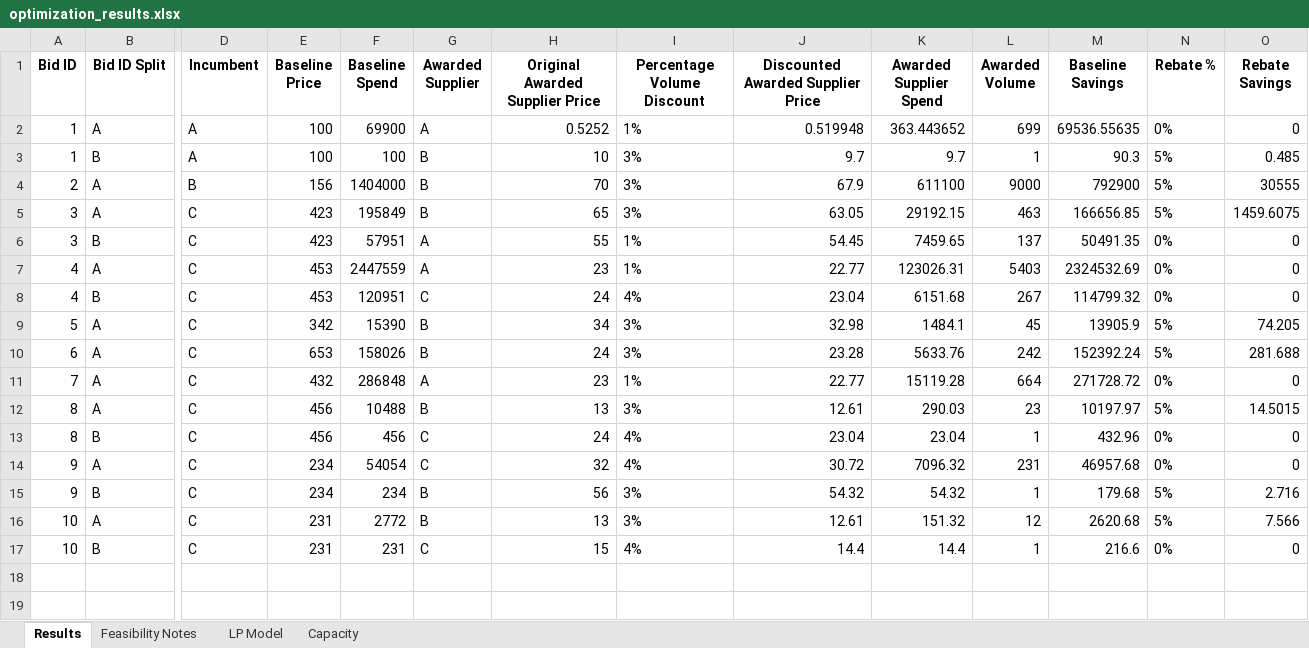
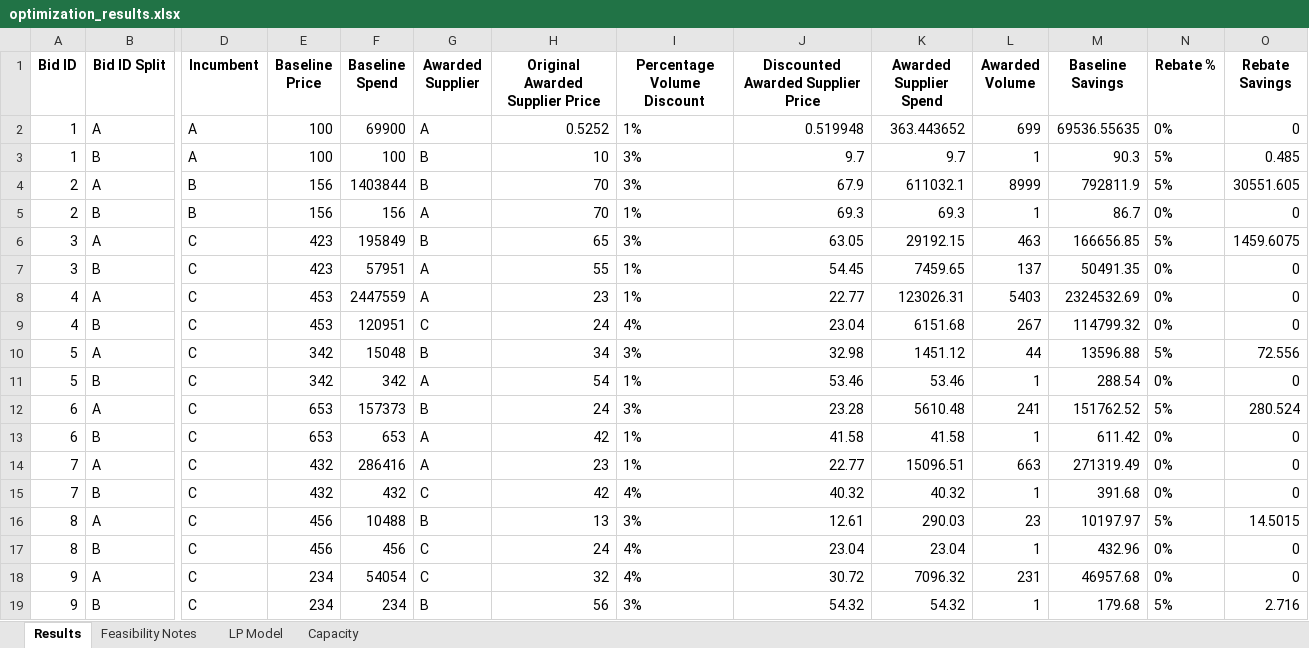
Before and after one commit to peytonwates24/RFP_Analysis_Automation2, an Excel workbook: optimization_results.xlsx, sheet Results, drawn as a sheet; only a part is shown, gaps mark what is left out; the shorter side is filled out with more unchanged rows; values as stored, in another font and other column widths than the file's, no borders; addresses are those after the commit; rows hold the shown columns only; the diff names each change by its address in the sheet, - before the commit and + after, or states it on an @@ line.

Commit message:
final updates and removed % min vol award and # min vol award

```diff
--- a/optimization_results.xlsx (sheet Results)
+++ b/optimization_results.xlsx (sheet Results)
-F4 (Baseline Spend): 1404000
+F4 (Baseline Spend): 1403844
-K4 (Awarded Supplier Spend): 611100
+K4 (Awarded Supplier Spend): 611032.1
-L4 (Awarded Volume): 9000
+L4 (Awarded Volume): 8999
-M4 (Baseline Savings): 792900
+M4 (Baseline Savings): 792811.9
-O4 (Rebate Savings): 30555
+O4 (Rebate Savings): 30551.605
+row 5: 2 | B | B | 156 | 156 | A | 70 | 1% | 69.3 | 69.3 | 1 | 86.7 | 0% | 0
-F10 (Baseline Spend): 15390
+F10 (Baseline Spend): 15048
-K10 (Awarded Supplier Spend): 1484.1
+K10 (Awarded Supplier Spend): 1451.12
-L10 (Awarded Volume): 45
+L10 (Awarded Volume): 44
-M10 (Baseline Savings): 13905.9
+M10 (Baseline Savings): 13596.88
-O10 (Rebate Savings): 74.205
+O10 (Rebate Savings): 72.556
+row 11: 5 | B | C | 342 | 342 | A | 54 | 1% | 53.46 | 53.46 | 1 | 288.54 | 0% | 0
-F12 (Baseline Spend): 158026
+F12 (Baseline Spend): 157373
-K12 (Awarded Supplier Spend): 5633.76
+K12 (Awarded Supplier Spend): 5610.48
-L12 (Awarded Volume): 242
+L12 (Awarded Volume): 241
-M12 (Baseline Savings): 152392.24
+M12 (Baseline Savings): 151762.52
-O12 (Rebate Savings): 281.688
+O12 (Rebate Savings): 280.524
+row 13: 6 | B | C | 653 | 653 | A | 42 | 1% | 41.58 | 41.58 | 1 | 611.42 | 0% | 0
-F14 (Baseline Spend): 286848
+F14 (Baseline Spend): 286416
-K14 (Awarded Supplier Spend): 15119.28
+K14 (Awarded Supplier Spend): 15096.51
-L14 (Awarded Volume): 664
+L14 (Awarded Volume): 663
-M14 (Baseline Savings): 271728.72
+M14 (Baseline Savings): 271319.49
+row 15: 7 | B | C | 432 | 432 | C | 42 | 4% | 40.32 | 40.32 | 1 | 391.68 | 0% | 0
```
Also changed, not shown: sheet LP Model, 2 other files.
